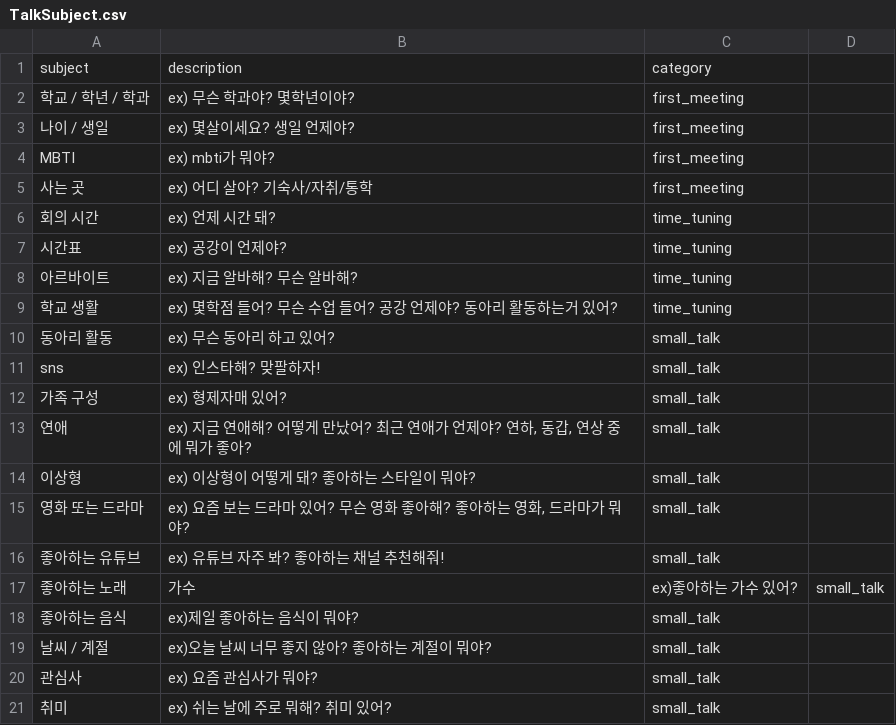
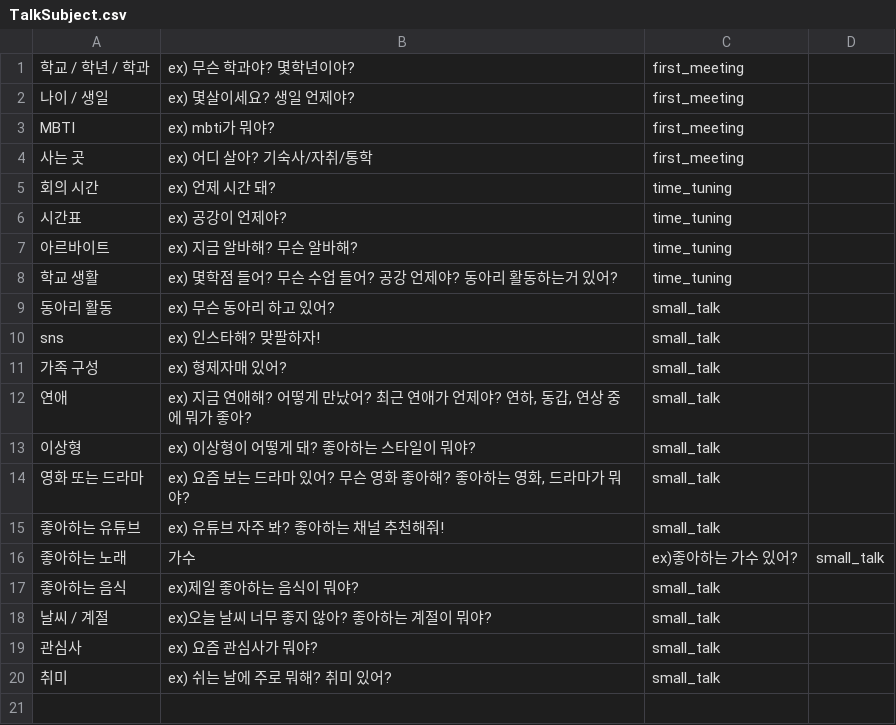
Before and after one commit to 2024-9oormthonUNIV-Team-7/Backend, a CSV file: src/main/resources/csv/TalkSubject.csv, drawn as a sheet.

```diff
--- a/src/main/resources/csv/TalkSubject.csv
+++ b/src/main/resources/csv/TalkSubject.csv
@@ -1,2 +1 @@
-subject,description,category
 학교 / 학년 / 학과,ex) 무슨 학과야? 몇학년이야?,first_meeting
```
Also changed, not shown: src/main/resources/csv/BalanceGame.csv, src/main/resources/csv/MiniGame.csv.
